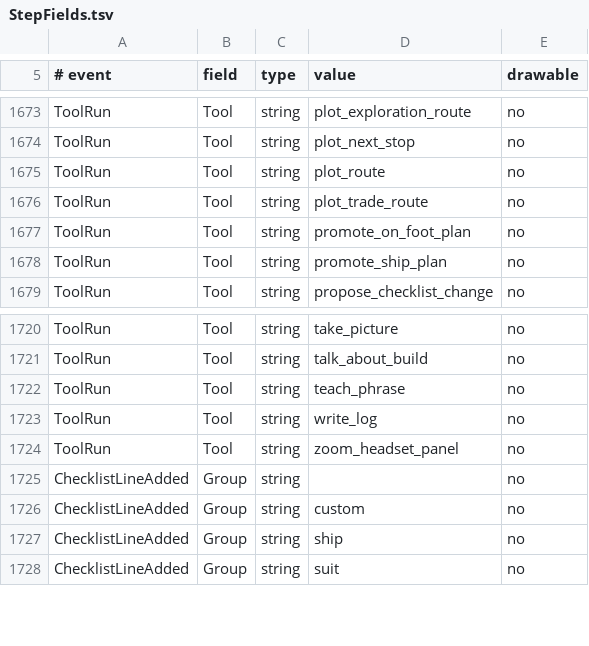
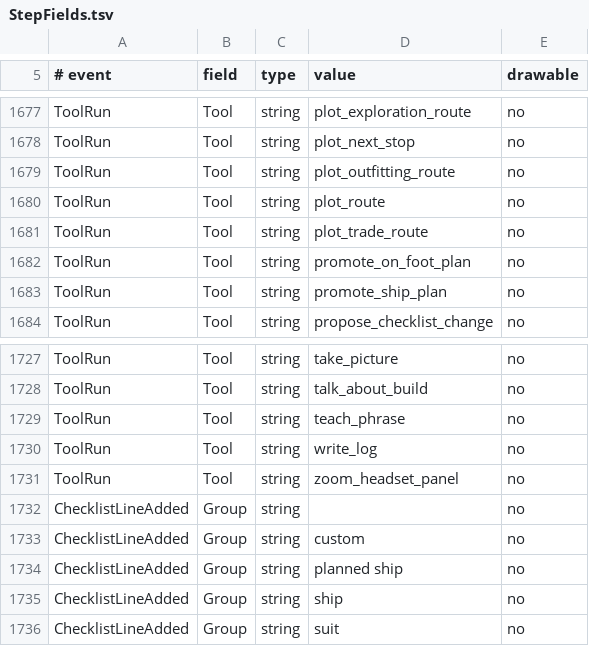
Before and after one commit to dseelinger/d47, a TSV file: src/D47.Core/Knowledge/StepFields.tsv, drawn as a sheet; only a part is shown, gaps mark what is left out; the diff covers the shown part only.

Commit message:
Put unowned hull plans on the checklist (#1830)
A build for a hull the Commander does not own now promotes onto a list of
its own. ChecklistGroup gains Build, and ChecklistScope.Build is keyed by
the build's id. ShipBuild.Scope returns it for an unowned build and is no
longer nullable. Promote writes a "Buy a Python" line first, using the new
Hull intent kind (key word "hull", no verdict from the journal), followed by
the module and engineering lines from #1829, and stamps the build's name on
each line in the new BuildName field.

On a Build list a module line is Done when a matching module is in storage
and Open otherwise, with a reason saying it can be bought into storage
before the ship. Engineering lines get no verdict. FittedModule gives them
no loadout and IsFitted is false for them, so the ship being flown is never
read for them, and the engineer filters and costing do not offer them. The
list is named "Python (planned)", or the build's name with "(planned)". A
note added to it takes the same hull and name. Its filter word is "planned
ship". DropGone and ForgetShip touch Ship scopes only, so Build lines are
left alone. Deleting an unowned build removes its whole list through
ChecklistService.ForgetBuild.

Two ShipPlanTests claims are rewritten because #1830 reverses them: that an
intended build has no scope, and that promoting one is refused. The test
still asserts that nothing reaches the universal list.

The step-event table lists every checklist group word, so
gen-step-events.py now adds groups d47 writes that add_to_checklist does not
take. Re-running it also added rows for five tools and two species that
arrived since the last run, and removed none.

Fixes #1830

```diff
--- a/src/D47.Core/Knowledge/StepFields.tsv
+++ b/src/D47.Core/Knowledge/StepFields.tsv
@@ -1674,2 +1678,3 @@ ToolRun	Tool	string	plot_exploration_route	no
 ToolRun	Tool	string	plot_next_stop	no
+ToolRun	Tool	string	plot_outfitting_route	no
 ToolRun	Tool	string	plot_route	no
@@ -1726,2 +1733,3 @@ ChecklistLineAdded	Group	string		no
 ChecklistLineAdded	Group	string	custom	no
+ChecklistLineAdded	Group	string	planned ship	no
 ChecklistLineAdded	Group	string	ship	no
```
Also changed, not shown: 6 added rows elsewhere in this file, 21 other files.
